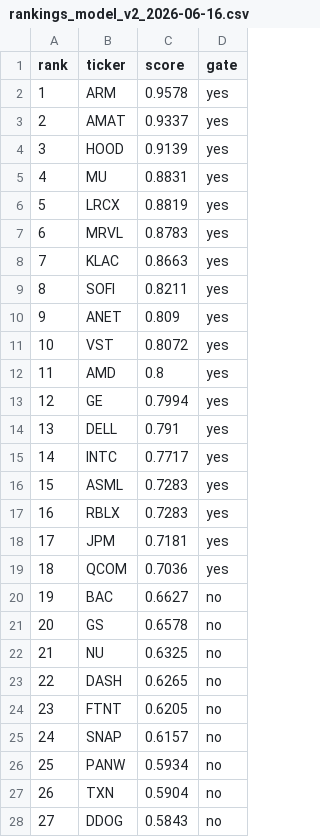
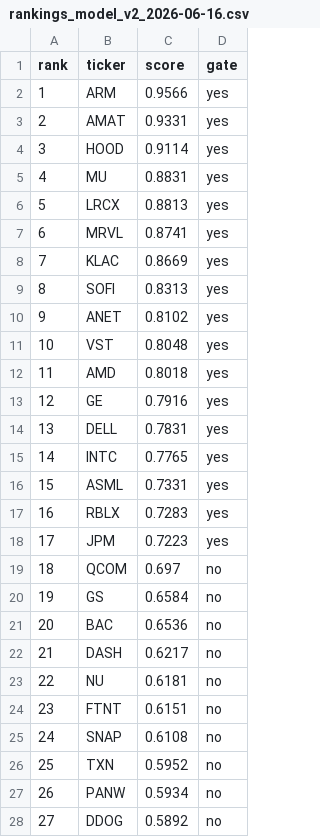
Before and after one commit to c98jyjv9by-a11y/AI-Paper-Trader, a CSV file: backtests/rankings_model_v2_2026-06-16.csv, drawn as a sheet; only a part is shown; the diff covers the shown part only.

```diff
--- a/backtests/rankings_model_v2_2026-06-16.csv
+++ b/backtests/rankings_model_v2_2026-06-16.csv
@@ -1,28 +1,28 @@
 rank,ticker,score,gate
-1,ARM,0.9578,yes
-2,AMAT,0.9337,yes
-3,HOOD,0.9139,yes
+1,ARM,0.9566,yes
+2,AMAT,0.9331,yes
+3,HOOD,0.9114,yes
 4,MU,0.8831,yes
-5,LRCX,0.8819,yes
-6,MRVL,0.8783,yes
-7,KLAC,0.8663,yes
-8,SOFI,0.8211,yes
-9,ANET,0.809,yes
-10,VST,0.8072,yes
-11,AMD,0.8,yes
-12,GE,0.7994,yes
-13,DELL,0.791,yes
-14,INTC,0.7717,yes
-15,ASML,0.7283,yes
+5,LRCX,0.8813,yes
+6,MRVL,0.8741,yes
+7,KLAC,0.8669,yes
+8,SOFI,0.8313,yes
+9,ANET,0.8102,yes
+10,VST,0.8048,yes
+11,AMD,0.8018,yes
+12,GE,0.7916,yes
+13,DELL,0.7831,yes
+14,INTC,0.7765,yes
+15,ASML,0.7331,yes
 16,RBLX,0.7283,yes
-17,JPM,0.7181,yes
-18,QCOM,0.7036,yes
-19,BAC,0.6627,no
-20,GS,0.6578,no
-21,NU,0.6325,no
-22,DASH,0.6265,no
-23,FTNT,0.6205,no
-24,SNAP,0.6157,no
-25,PANW,0.5934,no
-26,TXN,0.5904,no
-27,DDOG,0.5843,no
+17,JPM,0.7223,yes
+18,QCOM,0.697,no
+19,GS,0.6584,no
+20,BAC,0.6536,no
+21,DASH,0.6217,no
+22,NU,0.6181,no
+23,FTNT,0.6151,no
+24,SNAP,0.6108,no
+25,TXN,0.5952,no
+26,PANW,0.5934,no
+27,DDOG,0.5892,no
```
Also changed, not shown: 78 edited cells elsewhere in this file, backtests/rank_report_model_v2_2026-06-16.csv, backtests/scenario_model_v2_2026-06-16_diagnostics.csv, 30 other files.
